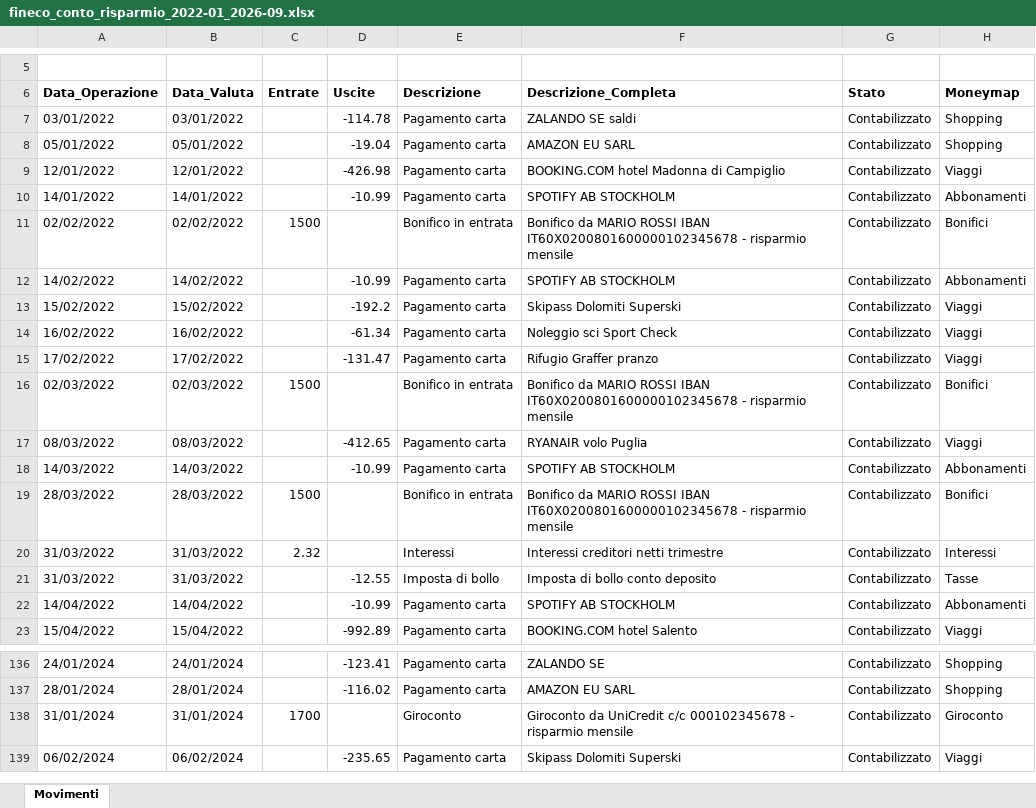
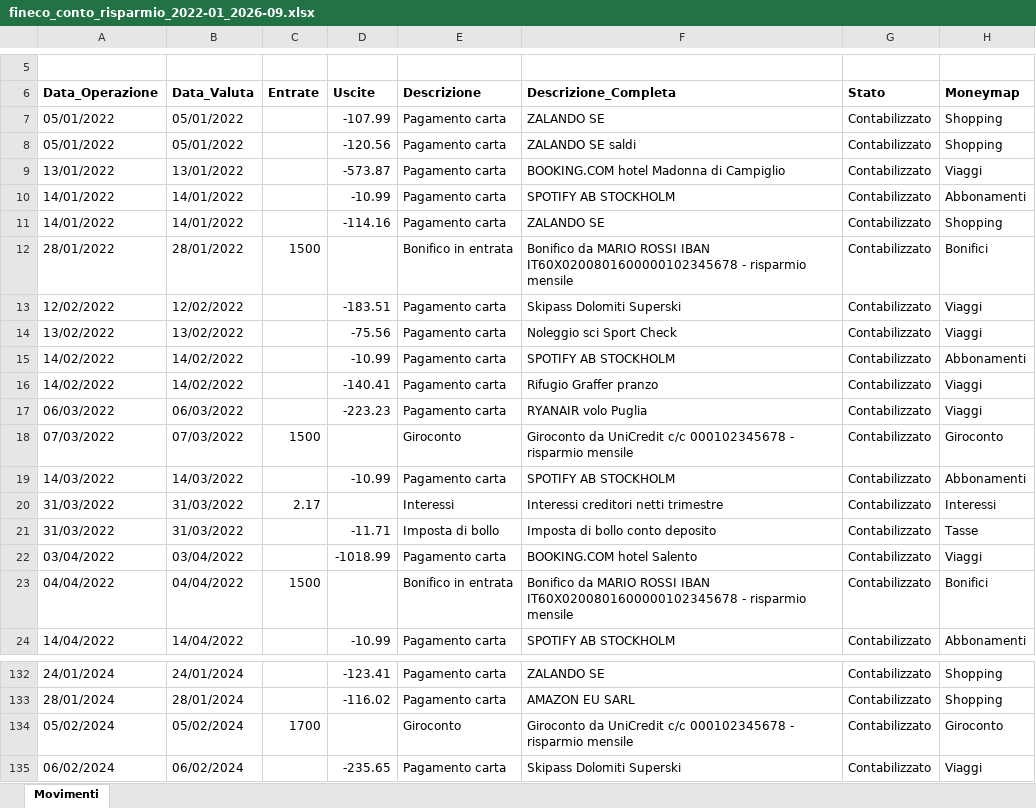
Before and after one commit to Dona317/MyFinancePlace, an Excel workbook: samples/dati_fittizi/due_banche/fineco_conto_risparmio_2022-01_2026-09.xlsx, sheet Movimenti, drawn as a sheet; only a part is shown, gaps mark what is left out; values as stored, in another font and other column widths than the file's, no borders; removed rows and columns are numbered as before the commit, all else as after; the diff covers the shown part only; the diff names each change by its address in the sheet, - before the commit and + after, or states it on an @@ line.

```diff
--- a/samples/dati_fittizi/due_banche/fineco_conto_risparmio_2022-01_2026-09.xlsx (sheet Movimenti)
+++ b/samples/dati_fittizi/due_banche/fineco_conto_risparmio_2022-01_2026-09.xlsx (sheet Movimenti)
-A7 (Data_Operazione): 03/01/2022
+A7 (Data_Operazione): 05/01/2022
-B7 (Data_Valuta): 03/01/2022
+B7 (Data_Valuta): 05/01/2022
-D7 (Uscite): -114.78
+D7 (Uscite): -107.99
-F7 (Descrizione_Completa): ZALANDO SE saldi
+F7 (Descrizione_Completa): ZALANDO SE
-D8 (Uscite): -19.04
+D8 (Uscite): -120.56
-F8 (Descrizione_Completa): AMAZON EU SARL
+F8 (Descrizione_Completa): ZALANDO SE saldi
-A9 (Data_Operazione): 12/01/2022
+A9 (Data_Operazione): 13/01/2022
-B9 (Data_Valuta): 12/01/2022
+B9 (Data_Valuta): 13/01/2022
-D9 (Uscite): -426.98
+D9 (Uscite): -573.87
+row 11: 14/01/2022 | 14/01/2022 |  | -114.16 | Pagamento carta | ZALANDO SE | Contabilizzato | Shopping
-A12 (Data_Operazione): 02/02/2022
+A12 (Data_Operazione): 28/01/2022
-B12 (Data_Valuta): 02/02/2022
+B12 (Data_Valuta): 28/01/2022
+row 13: 12/02/2022 | 12/02/2022 |  | -183.51 | Pagamento carta | Skipass Dolomiti Superski | Contabilizzato | Viaggi
+row 14: 13/02/2022 | 13/02/2022 |  | -75.56 | Pagamento carta | Noleggio sci Sport Check | Contabilizzato | Viaggi
-row 13: 15/02/2022 | 15/02/2022 |  | -192.2 | Pagamento carta | Skipass Dolomiti Superski | Contabilizzato | Viaggi
-row 14: 16/02/2022 | 16/02/2022 |  | -61.34 | Pagamento carta | Noleggio sci Sport Check | Contabilizzato | Viaggi
-A16 (Data_Operazione): 17/02/2022
+A16 (Data_Operazione): 14/02/2022
-B16 (Data_Valuta): 17/02/2022
+B16 (Data_Valuta): 14/02/2022
-D16 (Uscite): -131.47
+D16 (Uscite): -140.41
-row 16: 02/03/2022 | 02/03/2022 | 1500 |  | Bonifico in entrata | Bonifico da MARIO ROSSI IBAN IT60X0200801600000102345678 - risparmio mensile | Contabilizzato | Bonifici
-A17 (Data_Operazione): 08/03/2022
+A17 (Data_Operazione): 06/03/2022
-B17 (Data_Valuta): 08/03/2022
+B17 (Data_Valuta): 06/03/2022
-D17 (Uscite): -412.65
+D17 (Uscite): -223.23
+row 18: 07/03/2022 | 07/03/2022 | 1500 |  | Giroconto | Giroconto da UniCredit c/c 000102345678 - risparmio mensile | Contabilizzato | Giroconto
-row 19: 28/03/2022 | 28/03/2022 | 1500 |  | Bonifico in entrata | Bonifico da MARIO ROSSI IBAN IT60X0200801600000102345678 - risparmio mensile | Contabilizzato | Bonifici
-C20 (Entrate): 2.32
+C20 (Entrate): 2.17
-D21 (Uscite): -12.55
+D21 (Uscite): -11.71
+row 22: 03/04/2022 | 03/04/2022 |  | -1018.99 | Pagamento carta | BOOKING.COM hotel Salento | Contabilizzato | Viaggi
+row 23: 04/04/2022 | 04/04/2022 | 1500 |  | Bonifico in entrata | Bonifico da MARIO ROSSI IBAN IT60X0200801600000102345678 - risparmio mensile | Contabilizzato | Bonifici
-row 23: 15/04/2022 | 15/04/2022 |  | -992.89 | Pagamento carta | BOOKING.COM hotel Salento | Contabilizzato | Viaggi
-A134 (Data_Operazione): 31/01/2024
+A134 (Data_Operazione): 05/02/2024
-B134 (Data_Valuta): 31/01/2024
+B134 (Data_Valuta): 05/02/2024
```
Also changed, not shown: 27 added rows, 37 removed rows and 231 edited cells elsewhere in this sheet, 9 other files.
